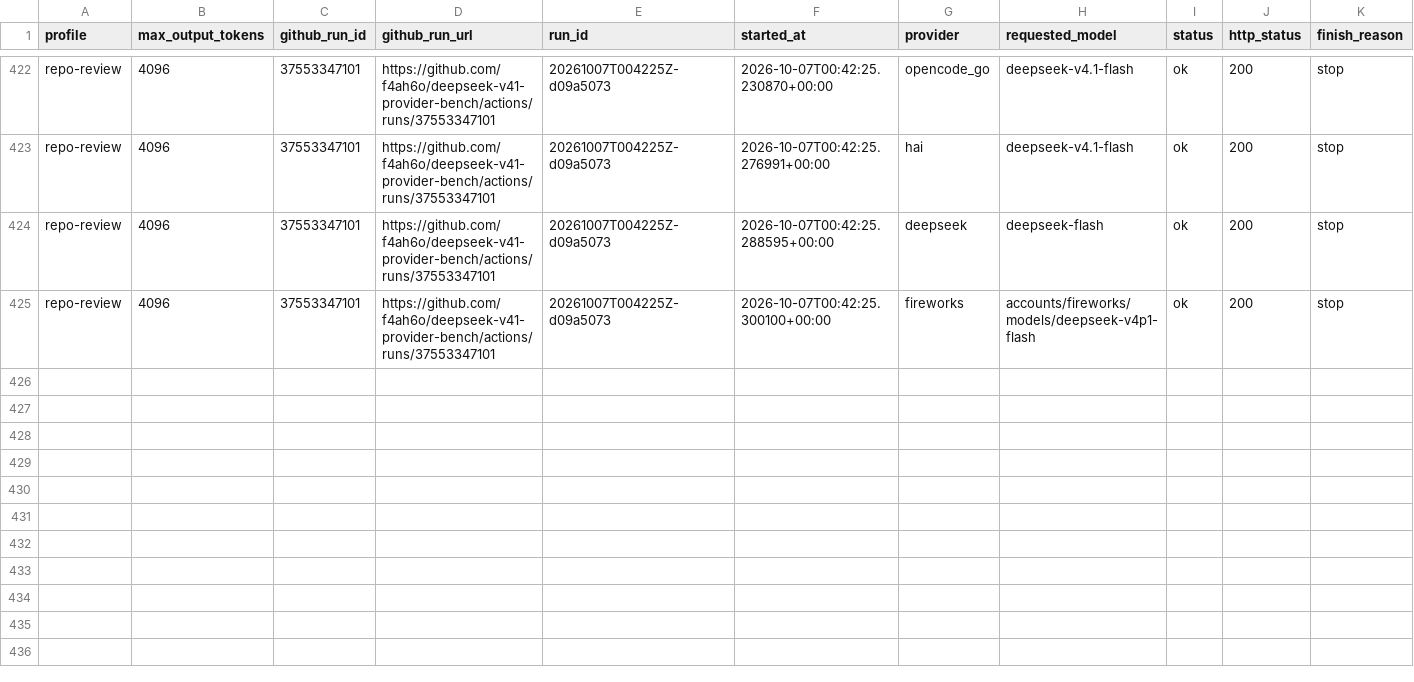
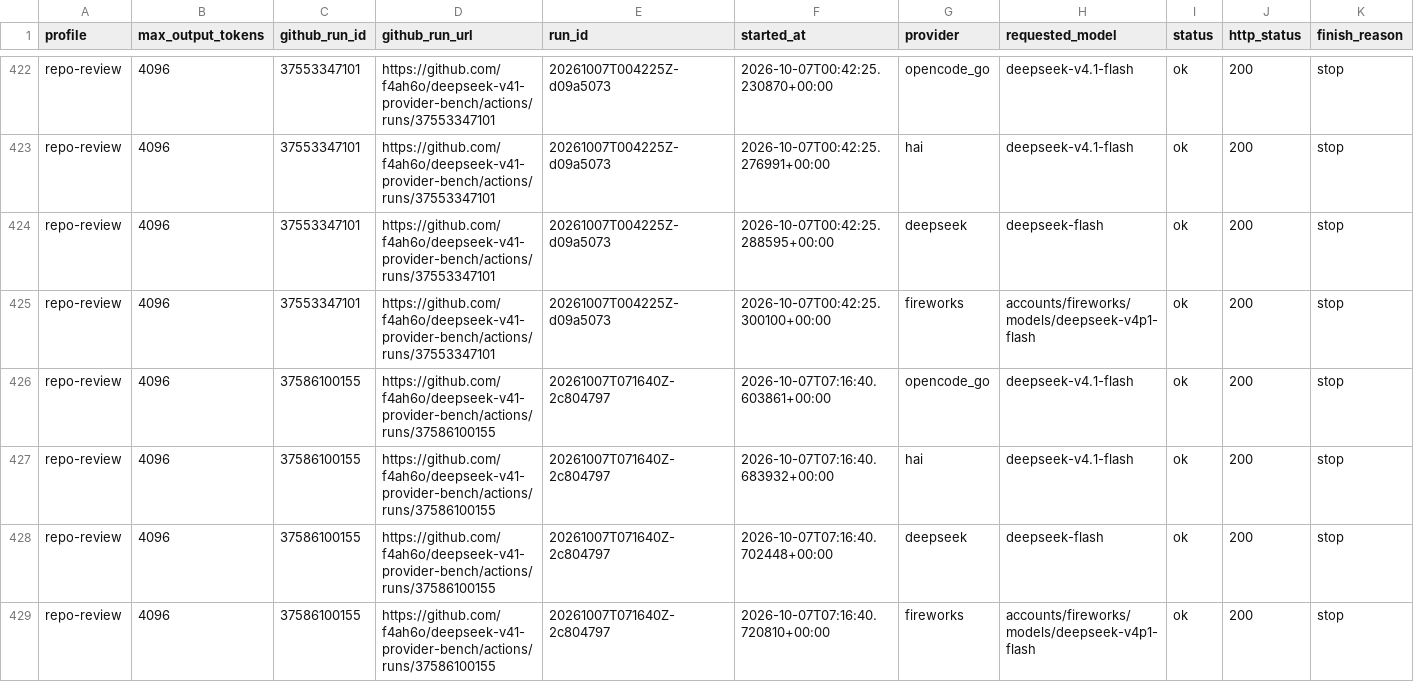
Before and after one commit to f4ah6o/deepseek-v41-provider-bench, a CSV file: data/history.csv, drawn as a sheet; only a part is shown, gaps mark what is left out; rows hold the shown columns only; the diff names each change by its address in the sheet, - before the commit and + after, or states it on an @@ line.

```diff
--- a/data/history.csv
+++ b/data/history.csv
+row 426: repo-review | 4096 | 37586100155 | https://github.com/f4ah6o/deepseek-v41-provider-bench/actions/runs/37586100155 | 20261007T071640Z-2c804797 | 2026-10-07T07:16:40.603861+00:00 | opencode_go | deepseek-v4.1-flash | ok | 200 | stop
+row 427: repo-review | 4096 | 37586100155 | https://github.com/f4ah6o/deepseek-v41-provider-bench/actions/runs/37586100155 | 20261007T071640Z-2c804797 | 2026-10-07T07:16:40.683932+00:00 | hai | deepseek-v4.1-flash | ok | 200 | stop
+row 428: repo-review | 4096 | 37586100155 | https://github.com/f4ah6o/deepseek-v41-provider-bench/actions/runs/37586100155 | 20261007T071640Z-2c804797 | 2026-10-07T07:16:40.702448+00:00 | deepseek | deepseek-flash | ok | 200 | stop
+row 429: repo-review | 4096 | 37586100155 | https://github.com/f4ah6o/deepseek-v41-provider-bench/actions/runs/37586100155 | 20261007T071640Z-2c804797 | 2026-10-07T07:16:40.720810+00:00 | fireworks | accounts/fireworks/models/deepseek-v4p1-flash | ok | 200 | stop
```
Also changed, not shown: 1 other file.
